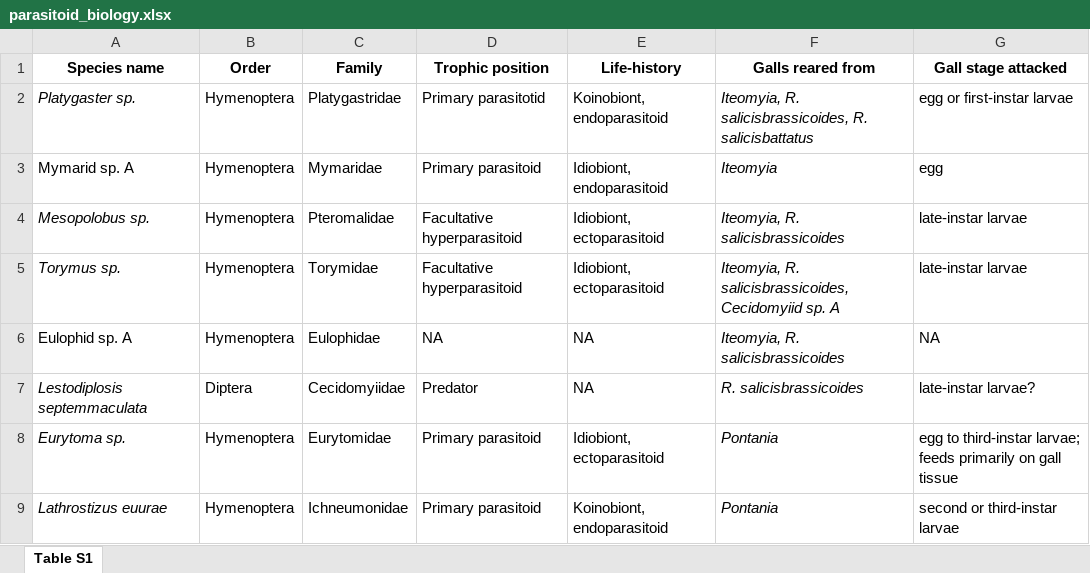
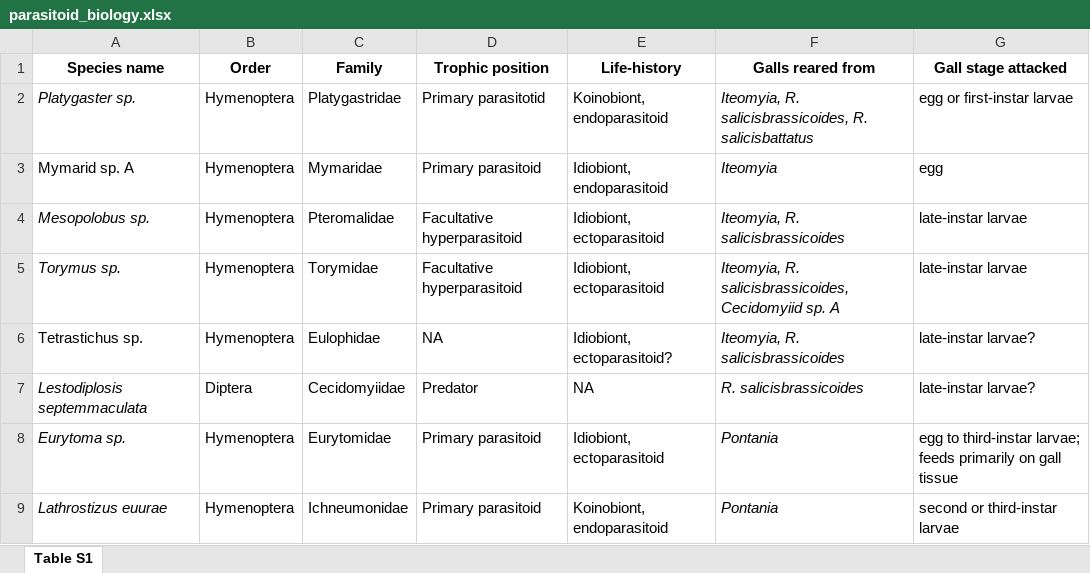
Before and after one commit to mabarbour/Genotype_Networks, an Excel workbook: parasitoid_biology.xlsx, sheet Table S1, drawn as a sheet; values as stored, in another font and other column widths than the file's, no borders; the diff names each change by its address in the sheet, - before the commit and + after, or states it on an @@ line.

Commit message:
replaced Eulophid sp. A with Tetrastichs sp.
I also included some speculative information on its biology

```diff
--- a/parasitoid_biology.xlsx (sheet Table S1)
+++ b/parasitoid_biology.xlsx (sheet Table S1)
-A6 (Species name): Eulophid sp. A
+A6 (Species name): Tetrastichus sp.
-E6 (Life-history): NA
+E6 (Life-history): Idiobiont, ectoparasitoid?
-G6 (Gall stage attacked): NA
+G6 (Gall stage attacked): late-instar larvae?
```
